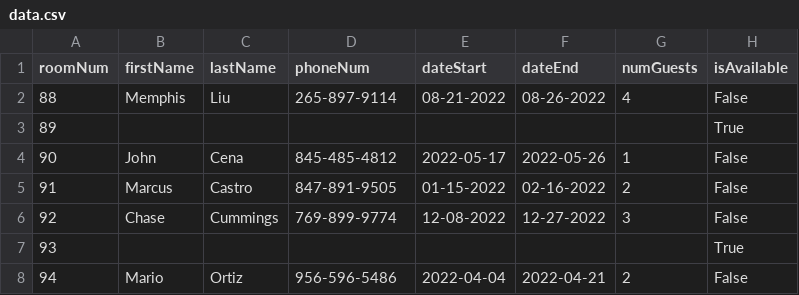
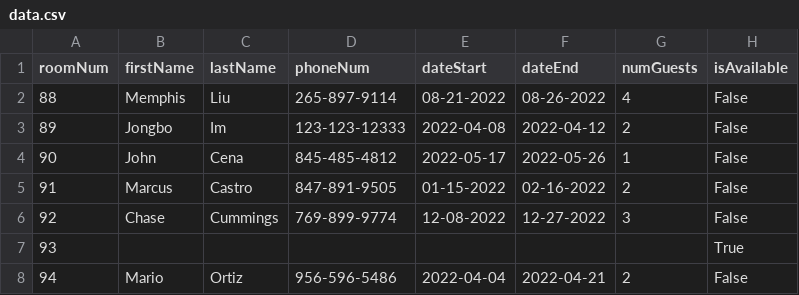
Before and after one commit to whdqh1550/JEMM, a CSV file: src/data.csv, drawn as a sheet; only a part is shown.

Commit message:
little fix about data malforming

```diff
--- a/src/data.csv
+++ b/src/data.csv
@@ -2,3 +2,3 @@ roomNum,firstName,lastName,phoneNum,dateStart,dateEnd,numGuests,isAvailable
 88,Memphis,Liu,265-897-9114,08-21-2022,08-26-2022,4,False
-89,,,,,,,True
+89,Jongbo,Im,123-123-12333,2022-04-08,2022-04-12,2,False
 90,John,Cena,845-485-4812,2022-05-17,2022-05-26,1,False
```
Also changed, not shown: 15 other files.
